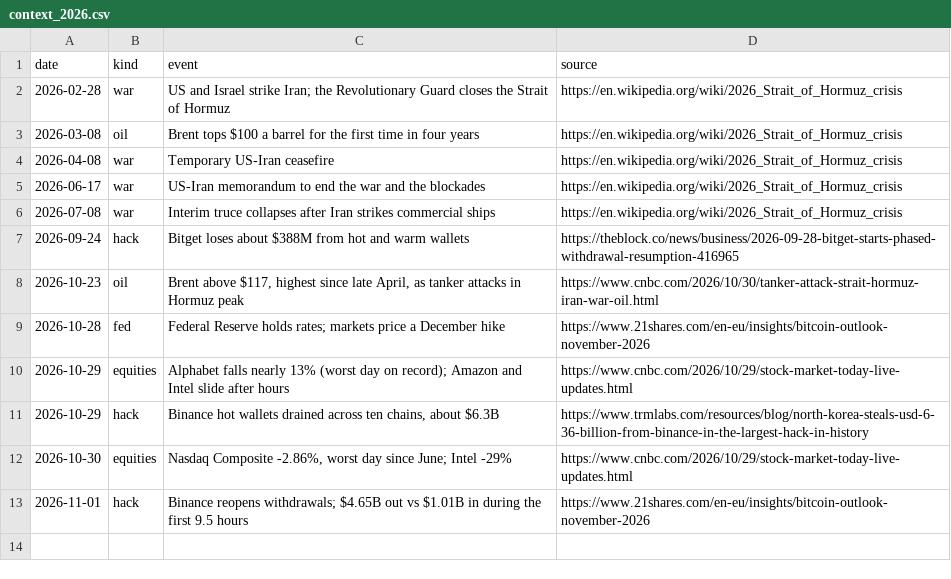
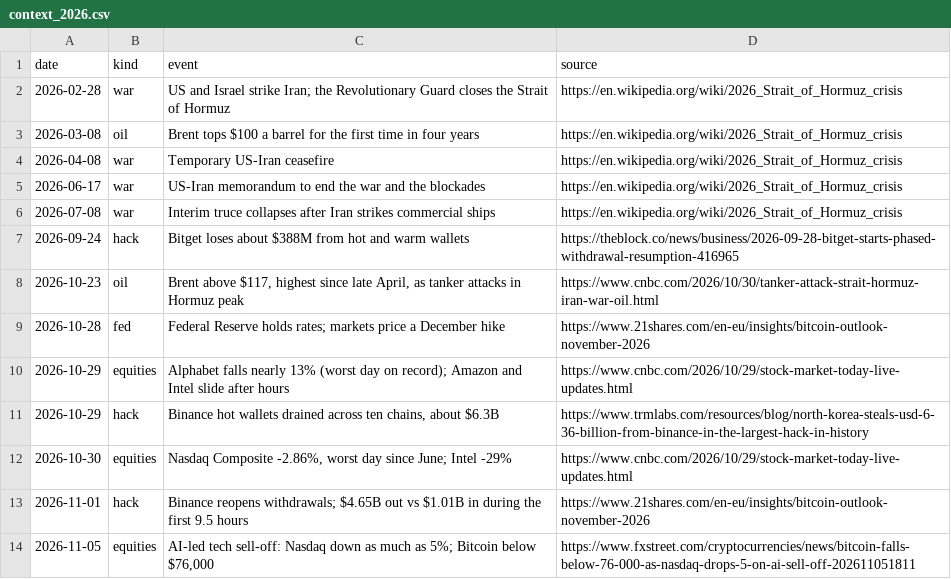
Before and after one commit to Rxyxs/binance-hack-market-impact, a CSV file: data/catalog/context_2026.csv, drawn as a sheet.

```diff
--- a/data/catalog/context_2026.csv
+++ b/data/catalog/context_2026.csv
@@ -13 +13,2 @@ date,kind,event,source
 2026-11-01,hack,"Binance reopens withdrawals; $4.65B out vs $1.01B in during the first 9.5 hours",https://www.21shares.com/en-eu/insights/bitcoin-outlook-november-2026
+2026-11-05,equities,"AI-led tech sell-off: Nasdaq down as much as 5%; Bitcoin below $76,000",https://www.fxstreet.com/cryptocurrencies/news/bitcoin-falls-below-76-000-as-nasdaq-drops-5-on-ai-sell-off-202611051811
```
Also changed, not shown: 39 other files.
